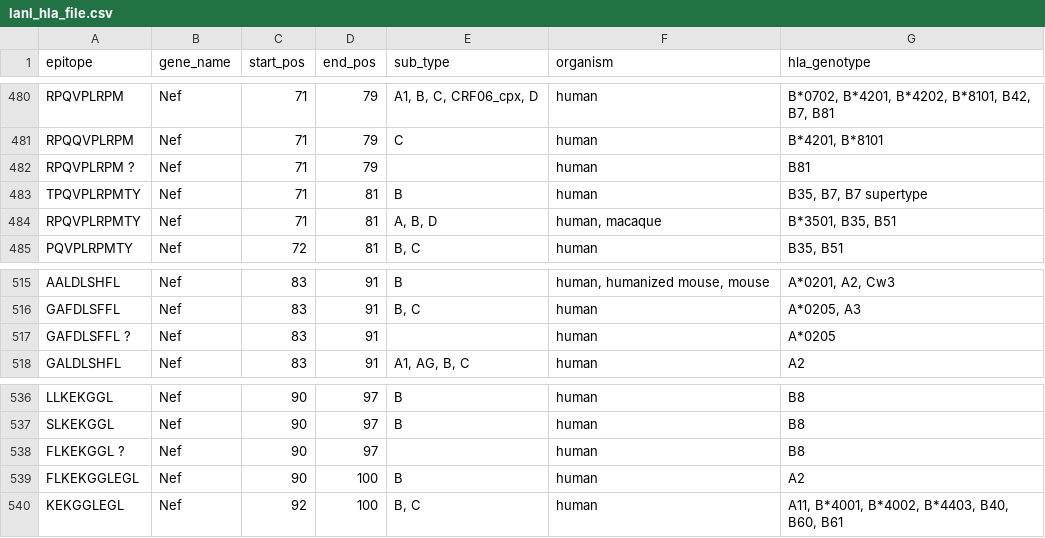
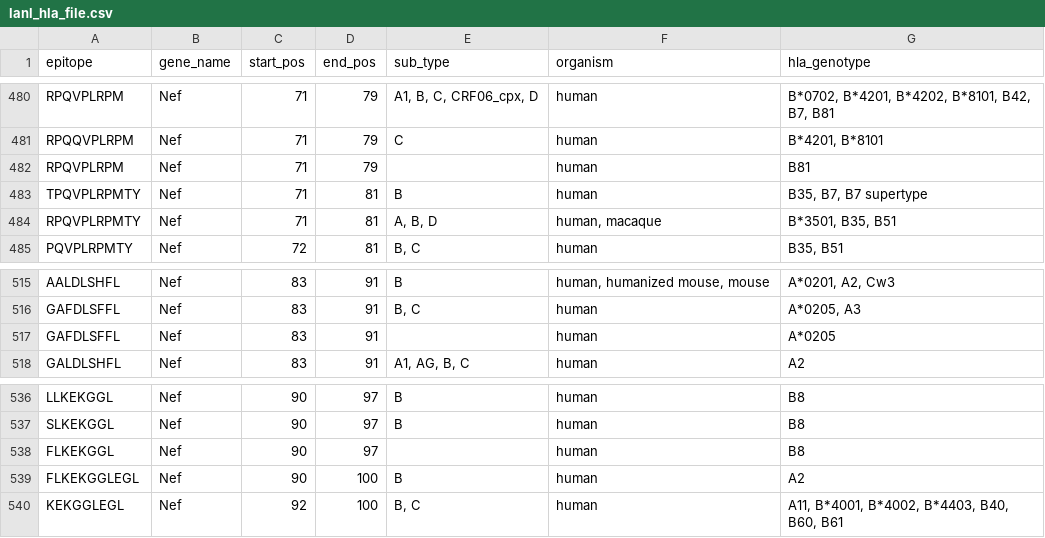
Before and after one commit to philliplab/EpitopeMatcher, a CSV file: inst/test_data/lanl_hla_file.csv, drawn as a sheet; only a part is shown, gaps mark what is left out; the diff covers the shown part only.

```diff
--- a/inst/test_data/lanl_hla_file.csv
+++ b/inst/test_data/lanl_hla_file.csv
@@ -481,3 +481,3 @@
 "RPQQVPLRPM","Nef",71,79,"C","human","B*4201, B*8101"
-"RPQVPLRPM ?","Nef",71,79,"","human","B81"
+"RPQVPLRPM","Nef",71,79,"","human","B81"
 "TPQVPLRPMTY","Nef",71,81,"B","human","B35, B7, B7 supertype"
@@ -516,3 +516,3 @@
 "GAFDLSFFL","Nef",83,91,"B, C","human","A*0205, A3"
-"GAFDLSFFL ?","Nef",83,91,"","human","A*0205"
+"GAFDLSFFL","Nef",83,91,"","human","A*0205"
 "GALDLSHFL","Nef",83,91,"A1, AG, B, C","human","A2"
@@ -537,3 +537,3 @@
 "SLKEKGGL","Nef",90,97,"B","human","B8"
-"FLKEKGGL ?","Nef",90,97,"","human","B8"
+"FLKEKGGL","Nef",90,97,"","human","B8"
 "FLKEKGGLEGL","Nef",90,100,"B","human","A2"
```
Also changed, not shown: 5 edited cells elsewhere in this file.
